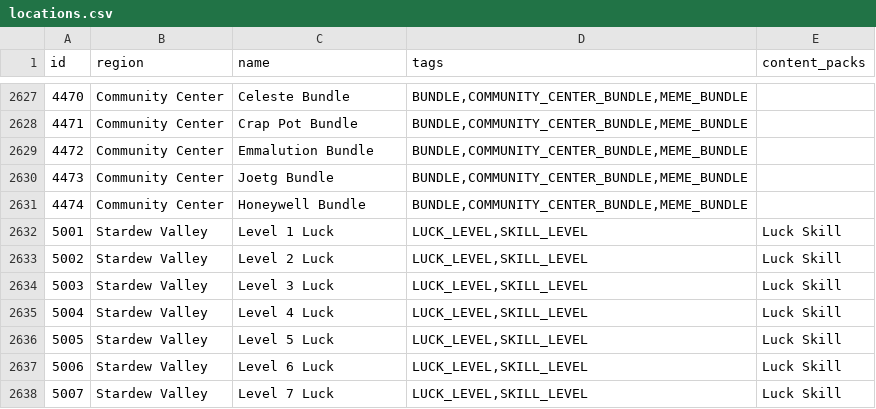
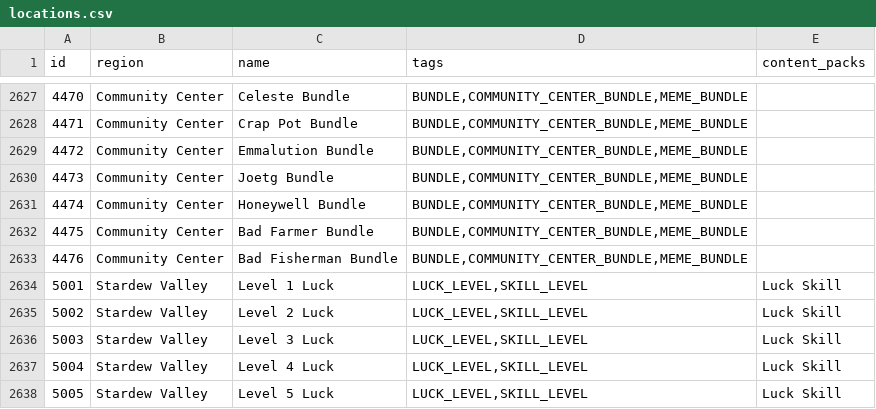
Before and after one commit to itepastra/Archipelago, a CSV file: worlds/stardew_valley/data/locations.csv, drawn as a sheet; only a part is shown, gaps mark what is left out; the shorter side is filled out with more unchanged rows.

Commit message:
- Added bad farmer and bad fisherman bundles

```diff
--- a/worlds/stardew_valley/data/locations.csv
+++ b/worlds/stardew_valley/data/locations.csv
@@ -2631,2 +2631,4 @@ id,region,name,tags,content_packs
 4474,Community Center,Honeywell Bundle,"BUNDLE,COMMUNITY_CENTER_BUNDLE,MEME_BUNDLE",
+4475,Community Center,Bad Farmer Bundle,"BUNDLE,COMMUNITY_CENTER_BUNDLE,MEME_BUNDLE",
+4476,Community Center,Bad Fisherman Bundle,"BUNDLE,COMMUNITY_CENTER_BUNDLE,MEME_BUNDLE",
 5001,Stardew Valley,Level 1 Luck,"LUCK_LEVEL,SKILL_LEVEL",Luck Skill
```
Also changed, not shown: 2 other files.
